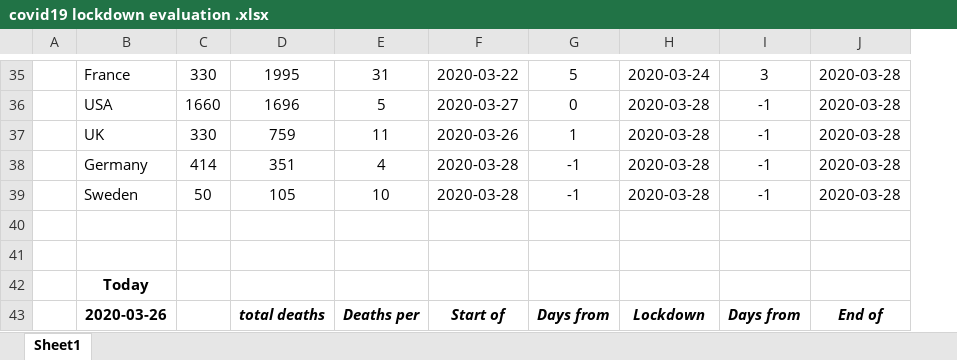
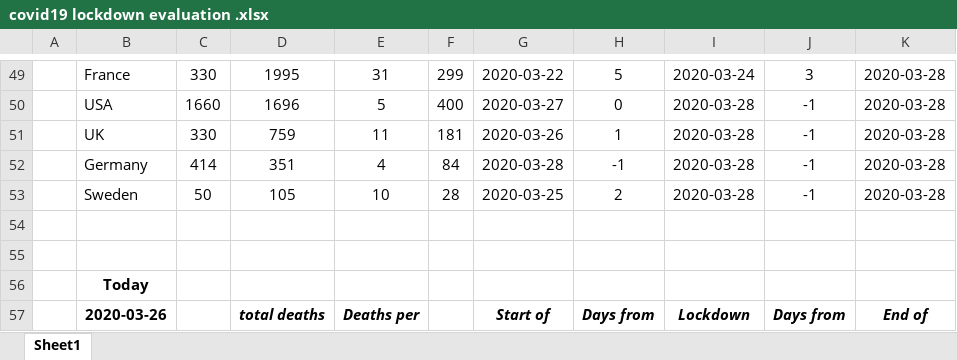
Before and after one commit to fpirri/covid19, an Excel workbook: covid19 lockdown evaluation .xlsx, sheet Sheet1, drawn as a sheet; only a part is shown, gaps mark what is left out; values as stored, in another font and other column widths than the file's, no borders; addresses are those after the commit; the diff covers the shown part only; the diff names each change by its address in the sheet, - before the commit and + after, or states it on an @@ line.

```diff
--- a/covid19 lockdown evaluation .xlsx (sheet Sheet1)
+++ b/covid19 lockdown evaluation .xlsx (sheet Sheet1)
+column F, rows 49-53: 299 | 400 | 181 | 84 | 28
-G53: 2020-03-28
+G53: 2020-03-25
-H53: -1
+H53: 2
```
Also changed, not shown: 15 added rows, 1 removed row and 2 edited cells elsewhere in this sheet, formulas that keep their value, 1 other file.
